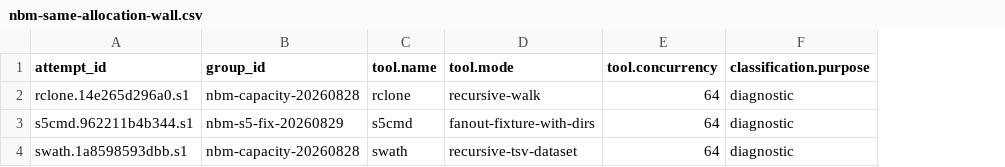
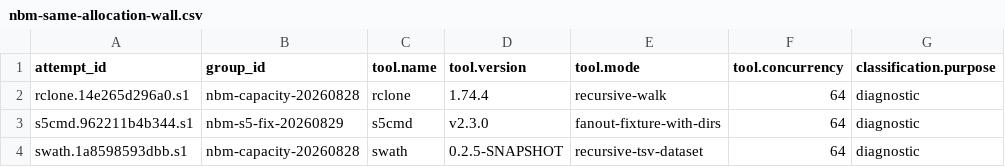
Before and after one commit to varveio/s3-listing-study, a CSV file: results/2026-09-scale-diagnostics/charts/nbm-same-allocation-wall.csv, drawn as a sheet; only a part is shown; the diff names each change by its address in the sheet, - before the commit and + after, or states it on an @@ line.

```diff
--- a/results/2026-09-scale-diagnostics/charts/nbm-same-allocation-wall.csv
+++ b/results/2026-09-scale-diagnostics/charts/nbm-same-allocation-wall.csv
+column D (tool.version), rows 2-4: 1.74.4 | v2.3.0 | 0.2.5-SNAPSHOT
```
Also changed, not shown: results/2026-09-scale-diagnostics/charts/s3-fast-list-rss.csv, results/2026-09-scale-diagnostics/summary.csv, 35 other files.
